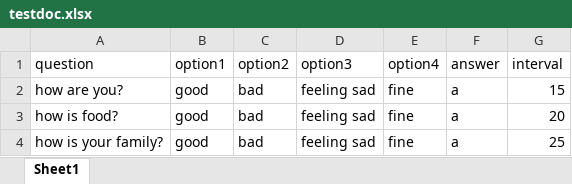
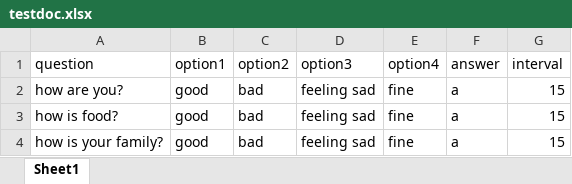
Before and after one commit to chsanjay920/kahoot-clone, an Excel workbook: admin/testdoc.xlsx, sheet Sheet1, drawn as a sheet; values as stored, in another font and other column widths than the file's, no borders; the diff names each change by its address in the sheet, - before the commit and + after, or states it on an @@ line.

```diff
--- a/admin/testdoc.xlsx (sheet Sheet1)
+++ b/admin/testdoc.xlsx (sheet Sheet1)
-G3 (interval): 20
+G3 (interval): 15
-G4 (interval): 25
+G4 (interval): 15
```
Also changed, not shown: 7 other files.
